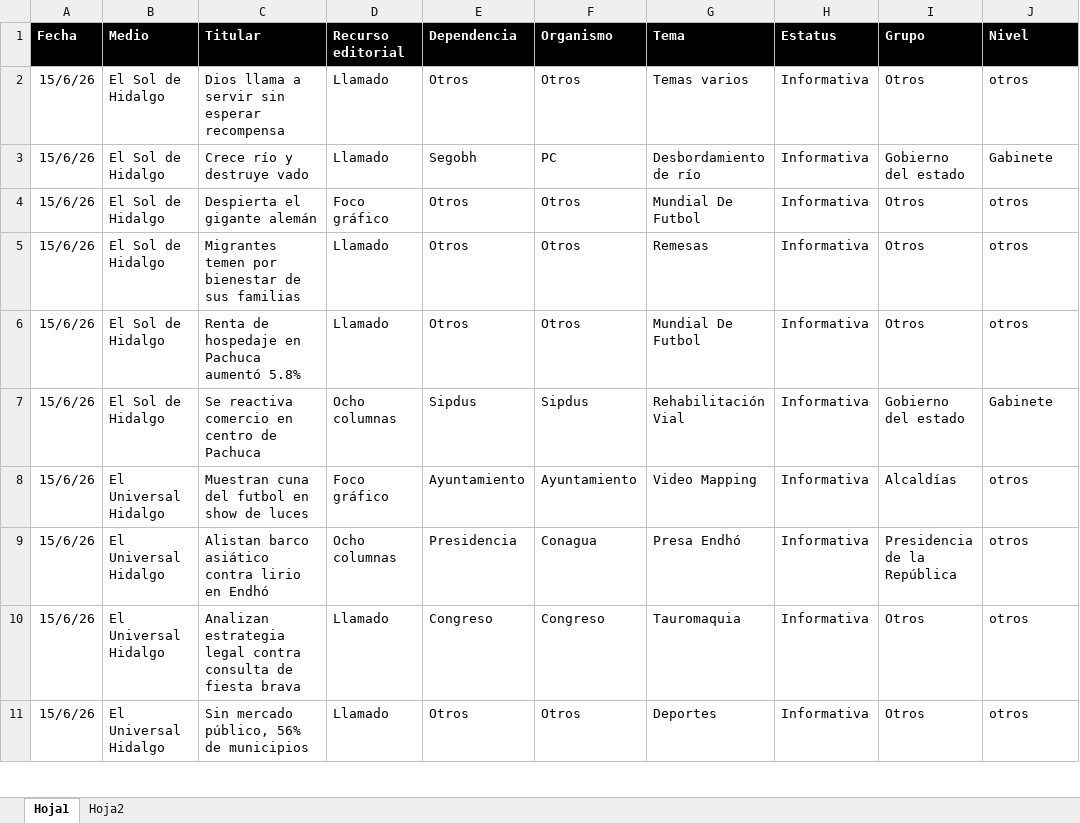
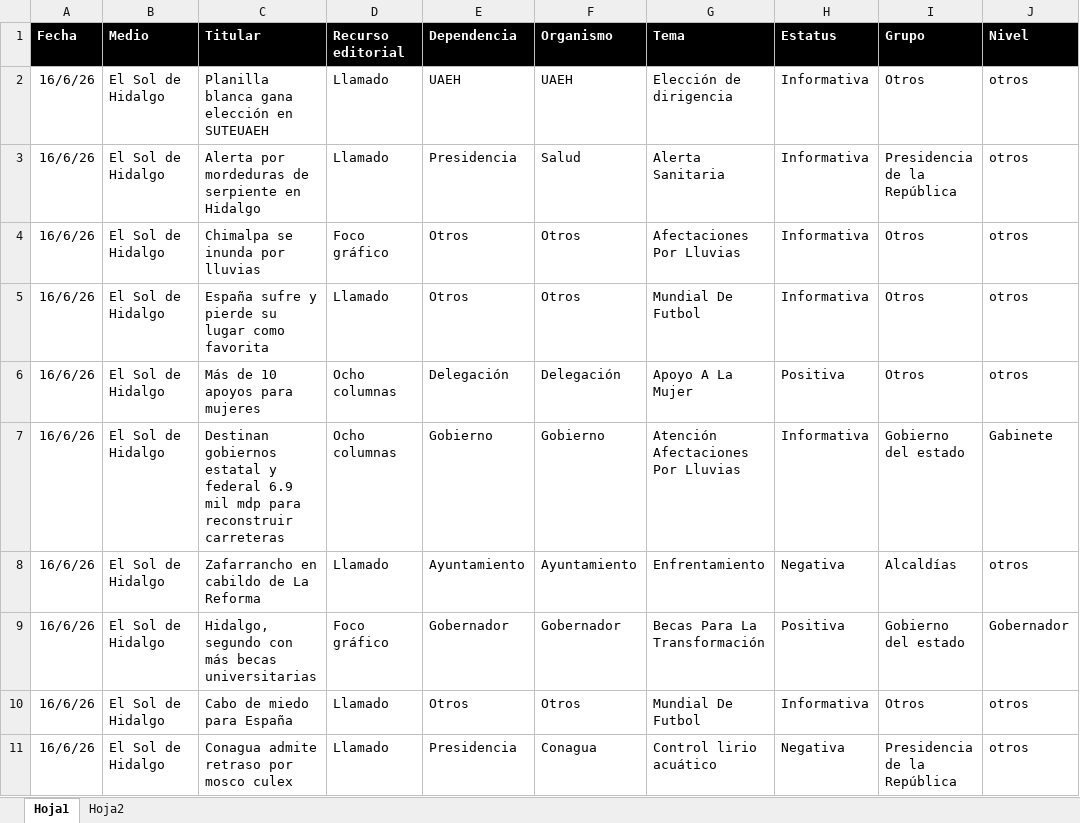
Before and after one commit to thelonious9/Reporteportadas, an Excel workbook: MuestraPortadas.xlsx, sheet Hoja1, drawn as a sheet; only a part is shown; values as stored, in another font and other column widths than the file's, no borders; table styles not drawn; removed rows and columns are numbered as before the commit, all else as after; the diff covers the shown part only; the diff names each change by its address in the sheet, - before the commit and + after, or states it on an @@ line.

Commit message:
Reporte portadas 160626

```diff
--- a/MuestraPortadas.xlsx (sheet Hoja1)
+++ b/MuestraPortadas.xlsx (sheet Hoja1)
-A2 (Fecha): 15/6/26
+A2 (Fecha): 16/6/26
-C2 (Titular): Dios llama a servir sin esperar recompensa
+C2 (Titular): Planilla blanca gana elección en SUTEUAEH
-E2 (Dependencia): Otros
+E2 (Dependencia): UAEH
-F2 (Organismo): Otros
+F2 (Organismo): UAEH
-G2 (Tema): Temas varios
+G2 (Tema): Elección de dirigencia
-row 3: 15/6/26 | El Sol de Hidalgo | Crece río y destruye vado | Llamado | Segobh | PC | Desbordamiento de río | Informativa | Gobierno del estado | Gabinete
+row 3: 16/6/26 | El Sol de Hidalgo | Alerta por mordeduras de serpiente en Hidalgo | Llamado | Presidencia | Salud | Alerta Sanitaria | Informativa | Presidencia de la República | otros
-A4 (Fecha): 15/6/26
+A4 (Fecha): 16/6/26
-C4 (Titular): Despierta el gigante alemán
+C4 (Titular): Chimalpa se inunda por lluvias
-G4 (Tema): Mundial De Futbol
+G4 (Tema): Afectaciones Por Lluvias
-row 5: 15/6/26 | El Sol de Hidalgo | Migrantes temen por bienestar de sus familias | Llamado | Otros | Otros | Remesas | Informativa | Otros | otros
-A5 (Fecha): 15/6/26
+A5 (Fecha): 16/6/26
-C5 (Titular): Renta de hospedaje en Pachuca aumentó 5.8%
+C5 (Titular): España sufre y pierde su lugar como favorita
+row 6: 16/6/26 | El Sol de Hidalgo | Más de 10 apoyos para mujeres | Ocho columnas | Delegación | Delegación | Apoyo A La Mujer | Positiva | Otros | otros
-A7:A8 (Fecha): 15/6/26
+A7:A8 (Fecha): 16/6/26
-C7 (Titular): Se reactiva comercio en centro de Pachuca
+C7 (Titular): Destinan gobiernos estatal y federal 6.9 mil mdp para reconstruir carreteras
-E7 (Dependencia): Sipdus
+E7 (Dependencia): Gobierno
-F7 (Organismo): Sipdus
+F7 (Organismo): Gobierno
-G7 (Tema): Rehabilitación Vial
+G7 (Tema): Atención Afectaciones Por Lluvias
-B8 (Medio): El Universal Hidalgo
+B8 (Medio): El Sol de Hidalgo
-C8 (Titular): Muestran cuna del futbol en show de luces
+C8 (Titular): Zafarrancho en cabildo de La Reforma
-D8 (Recurso editorial): Foco gráfico
+D8 (Recurso editorial): Llamado
-G8 (Tema): Video Mapping
+G8 (Tema): Enfrentamiento
-H8 (Estatus): Informativa
+H8 (Estatus): Negativa
-row 9: 15/6/26 | El Universal Hidalgo | Alistan barco asiático contra lirio en Endhó | Ocho columnas | Presidencia | Conagua | Presa Endhó | Informativa | Presidencia de la República | otros
-row 10: 15/6/26 | El Universal Hidalgo | Analizan estrategia legal contra consulta de fiesta brava | Llamado | Congreso | Congreso | Tauromaquia | Informativa | Otros | otros
+row 9: 16/6/26 | El Sol de Hidalgo | Hidalgo, segundo con más becas universitarias | Foco gráfico | Gobernador | Gobernador | Becas Para La Transformación | Positiva | Gobierno del estado | Gobernador
-A10 (Fecha): 15/6/26
+A10 (Fecha): 16/6/26
-B10 (Medio): El Universal Hidalgo
+B10 (Medio): El Sol de Hidalgo
-C10 (Titular): Sin mercado público, 56% de municipios
+C10 (Titular): Cabo de miedo para España
-G10 (Tema): Deportes
+G10 (Tema): Mundial De Futbol
+row 11: 16/6/26 | El Sol de Hidalgo | Conagua admite retraso por mosco culex | Llamado | Presidencia | Conagua | Control lirio acuático | Negativa | Presidencia de la República | otros
```
Also changed, not shown: 29 added rows, 34 removed rows and 110 edited cells elsewhere in this sheet, 1 other file.
